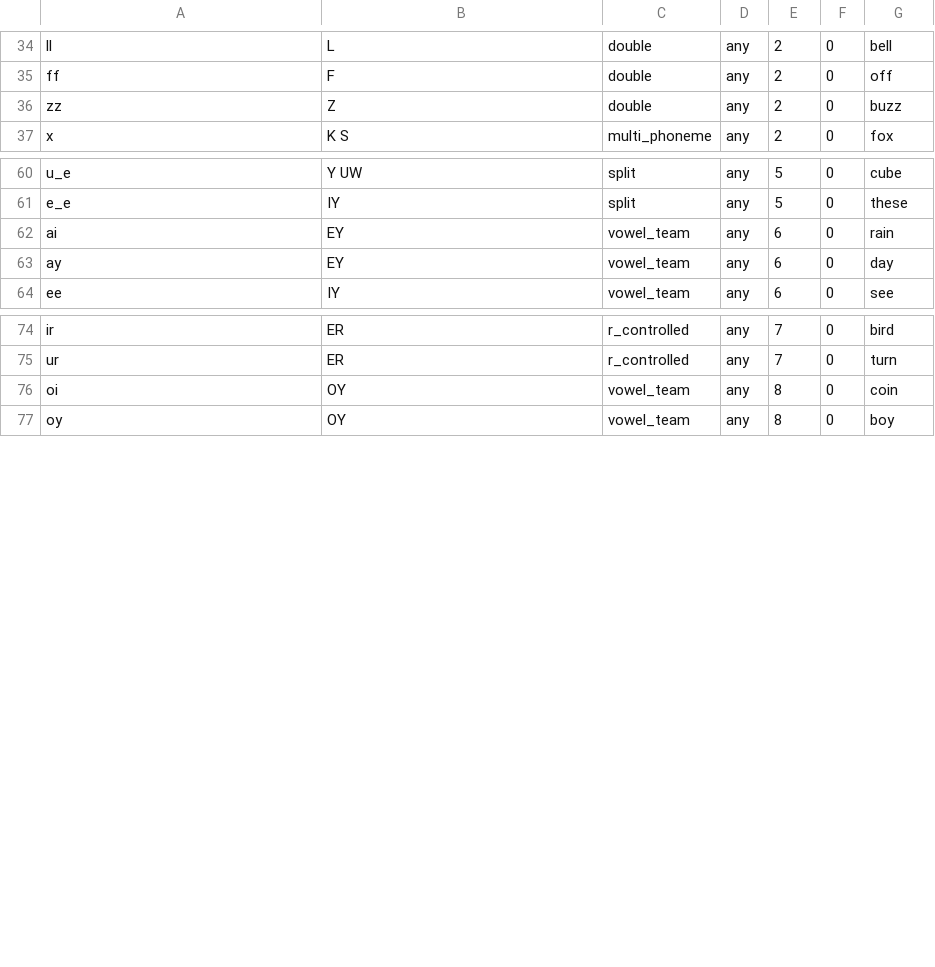
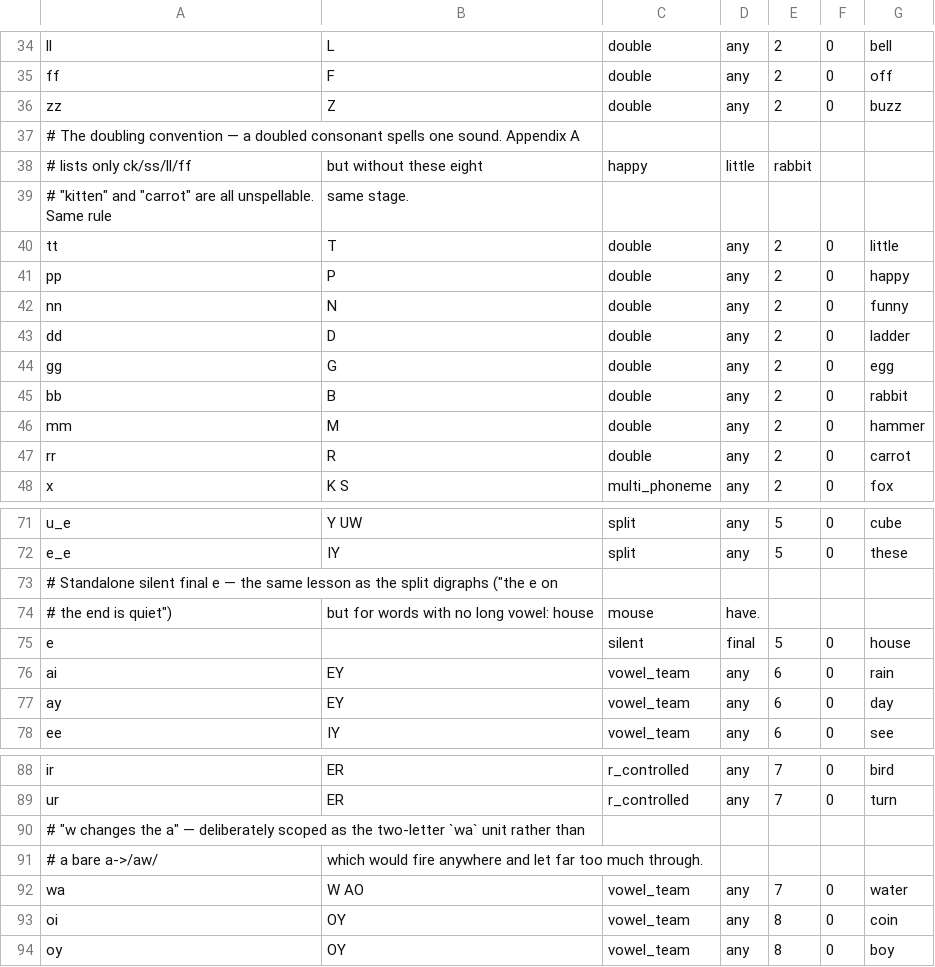
Before and after one commit to HankH18/story-forge, a CSV file: services/api/storyforge/decoder/data/gpcs.csv, drawn as a sheet; only a part is shown, gaps mark what is left out; the diff names each change by its address in the sheet, - before the commit and + after, or states it on an @@ line.

```diff
--- a/services/api/storyforge/decoder/data/gpcs.csv
+++ b/services/api/storyforge/decoder/data/gpcs.csv
+row 37: # The doubling convention — a doubled consonant spells one sound. Appendix A
+row 38: # lists only ck/ss/ll/ff | but without these eight | happy | little | rabbit
+row 39: # "kitten" and "carrot" are all unspellable. Same rule | same stage.
+row 40: tt | T | double | any | 2 | 0 | little
+row 41: pp | P | double | any | 2 | 0 | happy
+row 42: nn | N | double | any | 2 | 0 | funny
+row 43: dd | D | double | any | 2 | 0 | ladder
+row 44: gg | G | double | any | 2 | 0 | egg
+row 45: bb | B | double | any | 2 | 0 | rabbit
+row 46: mm | M | double | any | 2 | 0 | hammer
+row 47: rr | R | double | any | 2 | 0 | carrot
+row 73: # Standalone silent final e — the same lesson as the split digraphs ("the e on
+row 74: # the end is quiet") | but for words with no long vowel: house | mouse | have.
+row 75: e |  | silent | final | 5 | 0 | house
+row 90: # "w changes the a" — deliberately scoped as the two-letter `wa` unit rather than
+row 91: # a bare a->/aw/ | which would fire anywhere and let far too much through.
+row 92: wa | W AO | vowel_team | any | 7 | 0 | water
```
Also changed, not shown: 2 other files.
